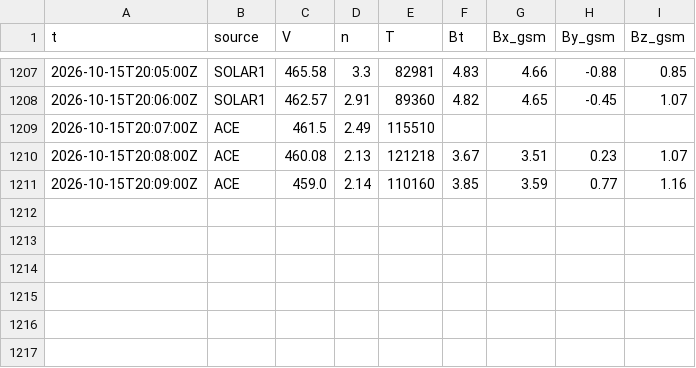
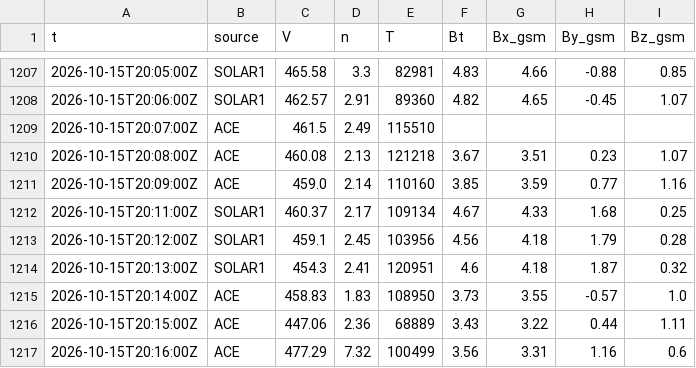
Before and after one commit to Rom1cmoi/veille-cig-france, a CSV file: journal/l1/l1_2026-10-15.csv, drawn as a sheet; only a part is shown, gaps mark what is left out.

```diff
--- a/journal/l1/l1_2026-10-15.csv
+++ b/journal/l1/l1_2026-10-15.csv
@@ -1211 +1211,7 @@ t,source,V,n,T,Bt,Bx_gsm,By_gsm,Bz_gsm
 2026-10-15T20:09:00Z,ACE,459.0,2.14,110160,3.85,3.59,0.77,1.16
+2026-10-15T20:11:00Z,SOLAR1,460.37,2.17,109134,4.67,4.33,1.68,0.25
+2026-10-15T20:12:00Z,SOLAR1,459.1,2.45,103956,4.56,4.18,1.79,0.28
+2026-10-15T20:13:00Z,SOLAR1,454.3,2.41,120951,4.6,4.18,1.87,0.32
+2026-10-15T20:14:00Z,ACE,458.83,1.83,108950,3.73,3.55,-0.57,1.0
+2026-10-15T20:15:00Z,ACE,447.06,2.36,68889,3.43,3.22,0.44,1.11
+2026-10-15T20:16:00Z,ACE,477.29,7.32,100499,3.56,3.31,1.16,0.6
```
Also changed, not shown: journal/collectes_2026-10.csv, 1 other file.
